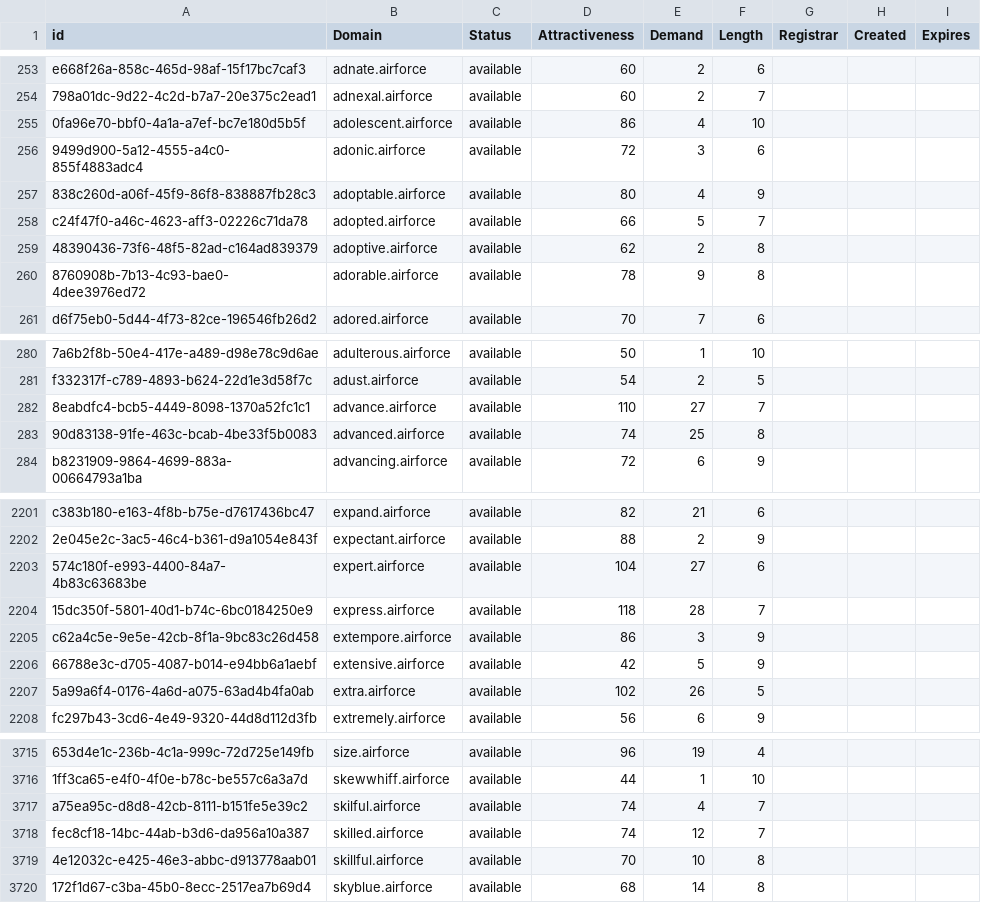
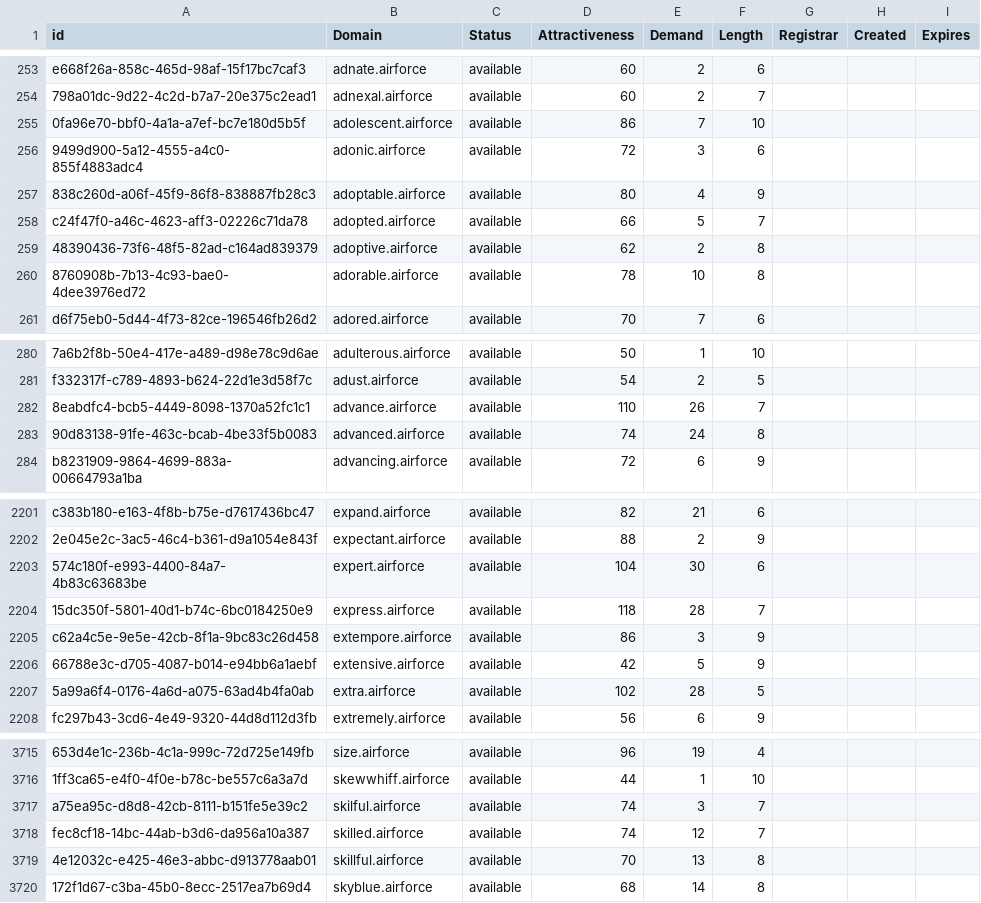
Before and after one commit to UniqueDomains/airforce-oneword-domains, a CSV file: airforce.csv, drawn as a sheet; only a part is shown, gaps mark what is left out; the diff covers the shown part only; the diff names each change by its address in the sheet, - before the commit and + after, or states it on an @@ line.

```diff
--- a/airforce.csv
+++ b/airforce.csv
-E255 (Demand): 4
+E255 (Demand): 7
-E260 (Demand): 9
+E260 (Demand): 10
-E282 (Demand): 27
+E282 (Demand): 26
-E283 (Demand): 25
+E283 (Demand): 24
-E2203 (Demand): 27
+E2203 (Demand): 30
-E2207 (Demand): 26
+E2207 (Demand): 28
-E3717 (Demand): 4
+E3717 (Demand): 3
-E3719 (Demand): 10
+E3719 (Demand): 13
```
Also changed, not shown: 41 edited cells elsewhere in this file, 1 other file.
